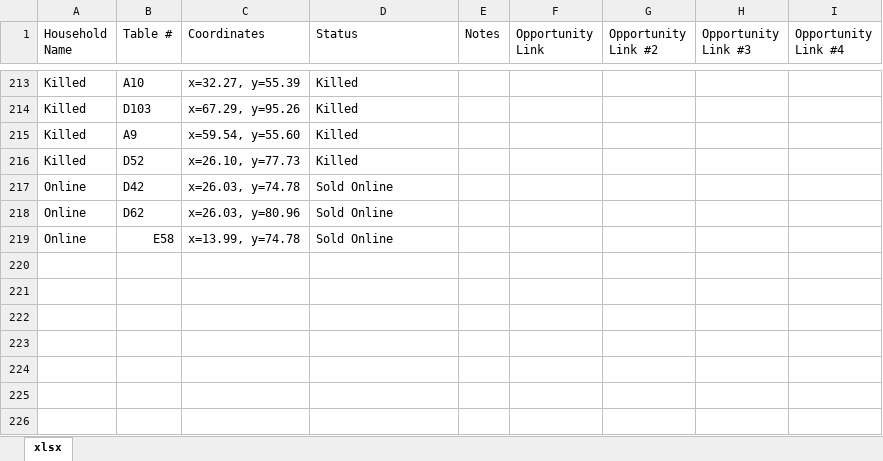
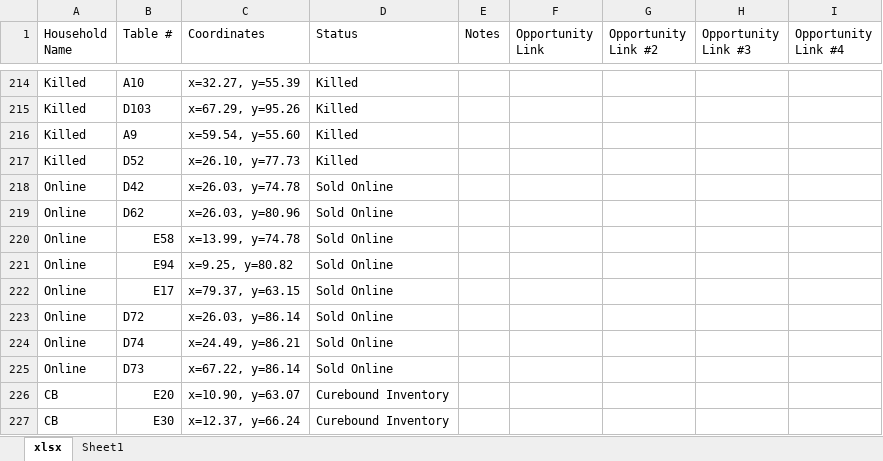
Before and after one commit to jestr-collab/TableTracker, an Excel workbook: Pinktabletrackerlocal.xlsx, sheet xlsx, drawn as a sheet; only a part is shown, gaps mark what is left out; values as stored, in another font and other column widths than the file's, no cell formats; conditional formats not drawn; the diff covers the shown part only; the diff names each change by its address in the sheet, - before the commit and + after, or states it on an @@ line.

```diff
--- a/Pinktabletrackerlocal.xlsx (sheet xlsx)
+++ b/Pinktabletrackerlocal.xlsx (sheet xlsx)
+sheet tab: Sheet1
+row 221: Online | E94 | x=9.25, y=80.82 | Sold Online
+row 222: Online | E17 | x=79.37, y=63.15 | Sold Online
+row 223: Online | D72 | x=26.03, y=86.14 | Sold Online
+row 224: Online | D74 | x=24.49, y=86.21 | Sold Online
+row 225: Online | D73 | x=67.22, y=86.14 | Sold Online
+row 226: CB | E20 | x=10.90, y=63.07 | Curebound Inventory
+row 227: CB | E30 | x=12.37, y=66.24 | Curebound Inventory
```
Also changed, not shown: 8 added rows and 13 edited cells elsewhere in this sheet, cell formats, formulas that keep their value.
